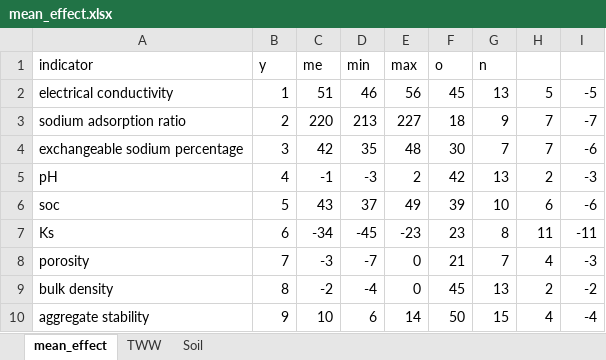
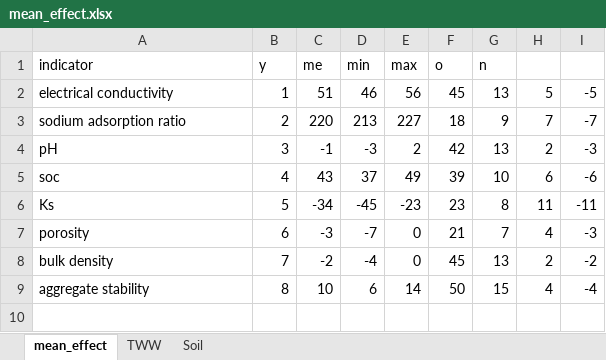
Before and after one commit to linwang-tech/Meta, an Excel workbook: mean_effect.xlsx, sheet mean_effect, drawn as a sheet; values as stored, in another font and other column widths than the file's, no borders; removed rows and columns are numbered as before the commit, all else as after; the diff names each change by its address in the sheet, - before the commit and + after, or states it on an @@ line.

```diff
--- a/mean_effect.xlsx (sheet mean_effect)
+++ b/mean_effect.xlsx (sheet mean_effect)
-row 4: exchangeable sodium percentage | 3 | 42 | 35 | 48 | 30 | 7 | 7 | -6
-B4 (y): 4
+B4 (y): 3
-B5 (y): 5
+B5 (y): 4
-B6 (y): 6
+B6 (y): 5
-B7 (y): 7
+B7 (y): 6
-B8 (y): 8
+B8 (y): 7
-B9 (y): 9
+B9 (y): 8
```
Also changed, not shown: sheet TWW.
